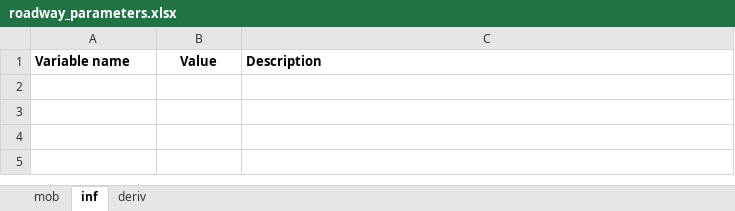
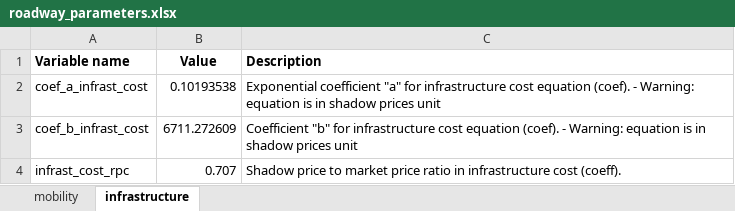
Before and after one commit to abenassi/freight-transport-network, an Excel workbook: data/roadway_parameters.xlsx, sheet infrastructure, drawn as a sheet; values as stored, in another font and other column widths than the file's, no borders; the diff names each change by its address in the sheet, - before the commit and + after, or states it on an @@ line.

Commit message:
Complete first simple RoadwayNetwork class. Rework report, and cost modules to support methods of RoadwayNetwork. Change names of modules and imports to reflect new road classes.

```diff
--- a/data/roadway_parameters.xlsx (sheet infrastructure)
+++ b/data/roadway_parameters.xlsx (sheet infrastructure)
-sheet tab: mob
+sheet tab: mobility
-sheet tab: inf
+sheet tab: infrastructure
-sheet tab: deriv
+row 2: coef_a_infrast_cost | 0.10193538 | Exponential coefficient "a" for infrastructure cost equation (coef). - Warning: equation is in shadow prices unit
+row 3: coef_b_infrast_cost | 6711.272609 | Coefficient "b" for infrastructure cost equation (coef). - Warning: equation is in shadow prices unit
+row 4: infrast_cost_rpc | 0.707 | Shadow price to market price ratio in infrastructure cost (coeff).
```
Also changed, not shown: sheet mobility, data/railway_parameters.xlsx, reports/railway_report.xlsx, 9 other files.
